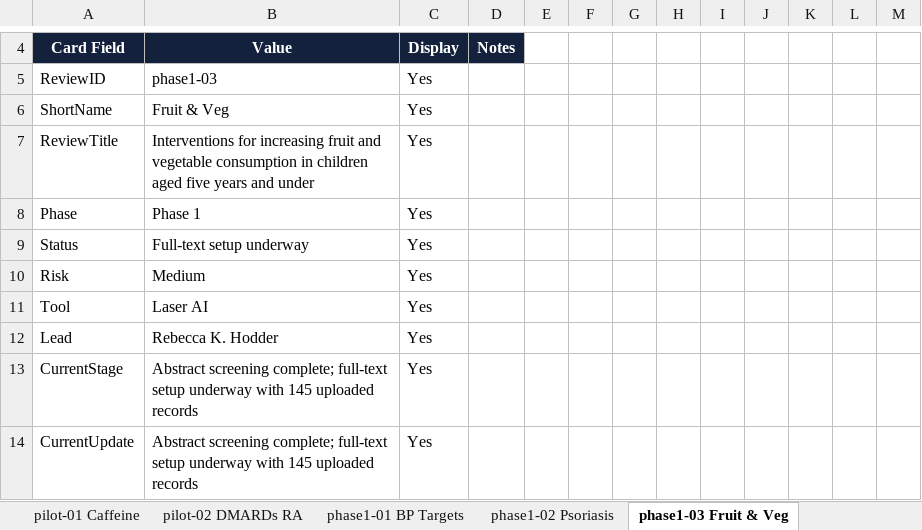
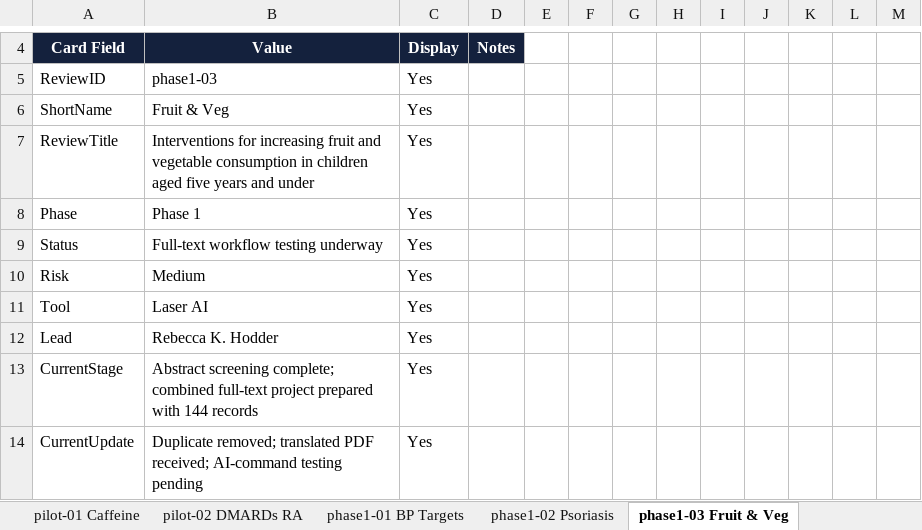
Before and after one commit to pkrishnakishore/Cochrane, an Excel workbook: AI-Platform-Study/dashboard/cochrane_dashboard_backend_template.xlsx, sheet phase1-03 Fruit & Veg, drawn as a sheet; only a part is shown, gaps mark what is left out; values as stored, in another font and other column widths than the file's, no borders; table styles not drawn; the diff covers the shown part only; the diff names each change by its address in the sheet, - before the commit and + after, or states it on an @@ line.

```diff
--- a/AI-Platform-Study/dashboard/cochrane_dashboard_backend_template.xlsx (sheet phase1-03 Fruit & Veg)
+++ b/AI-Platform-Study/dashboard/cochrane_dashboard_backend_template.xlsx (sheet phase1-03 Fruit & Veg)
-B9: Full-text setup underway
+B9: Full-text workflow testing underway
-B13: …screening complete; full-text setup underway with 145 uploaded records
+B13: …screening complete; combined full-text project prepared with 144 records
-B14: Abstract screening complete; full-text setup underway with 145 uploaded records
+B14: Duplicate removed; translated PDF received; AI-command testing pending
```
Also changed, not shown: 11 edited cells elsewhere in this sheet, sheet Review_Index, sheet phase1-07 Human Milk, sheet phase1-02 Psoriasis, sheet phase1-01 BP Targets, sheet Global_Dashboard, sheet New_Reviews, 1 more sheet, 2 other files.
